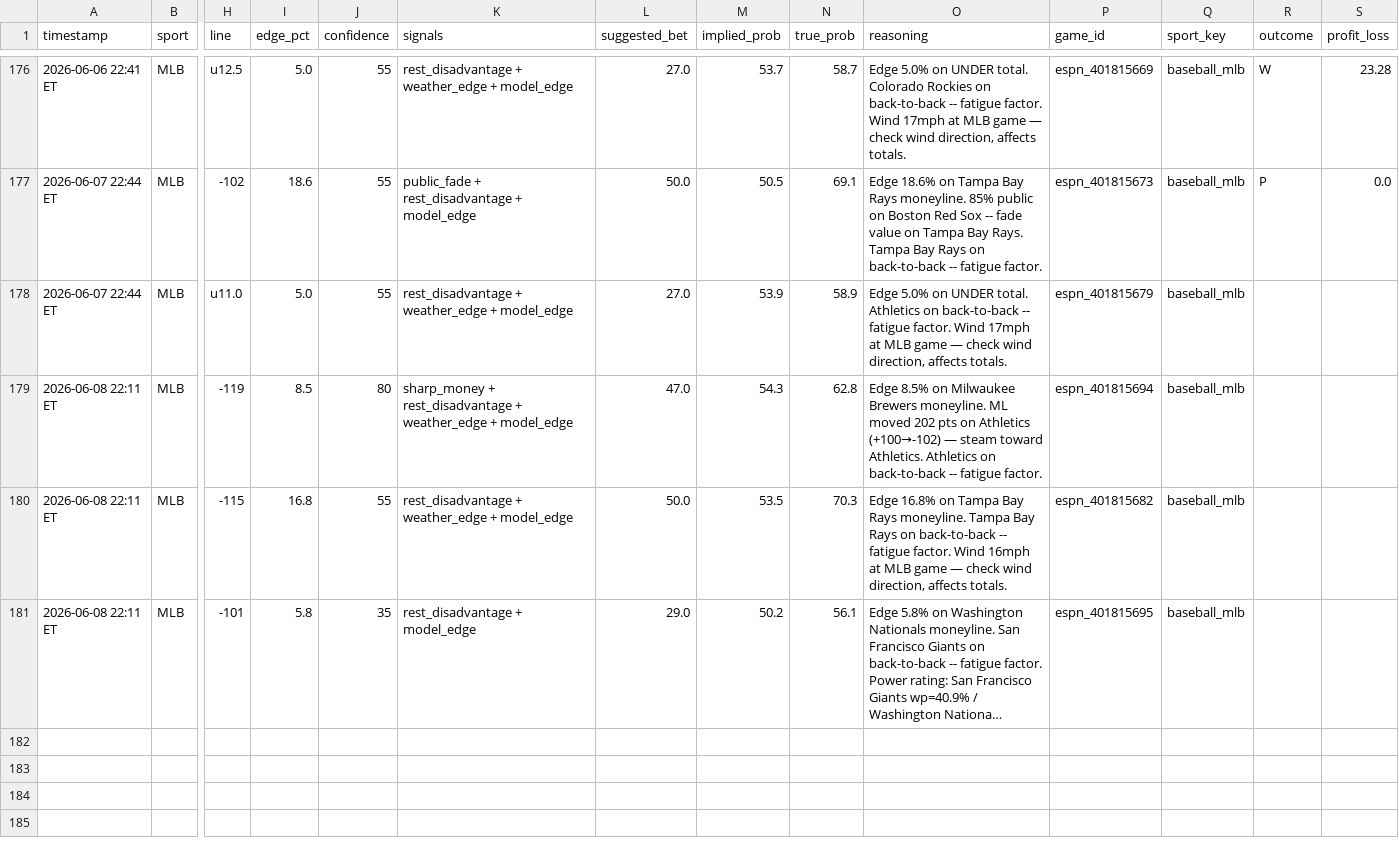
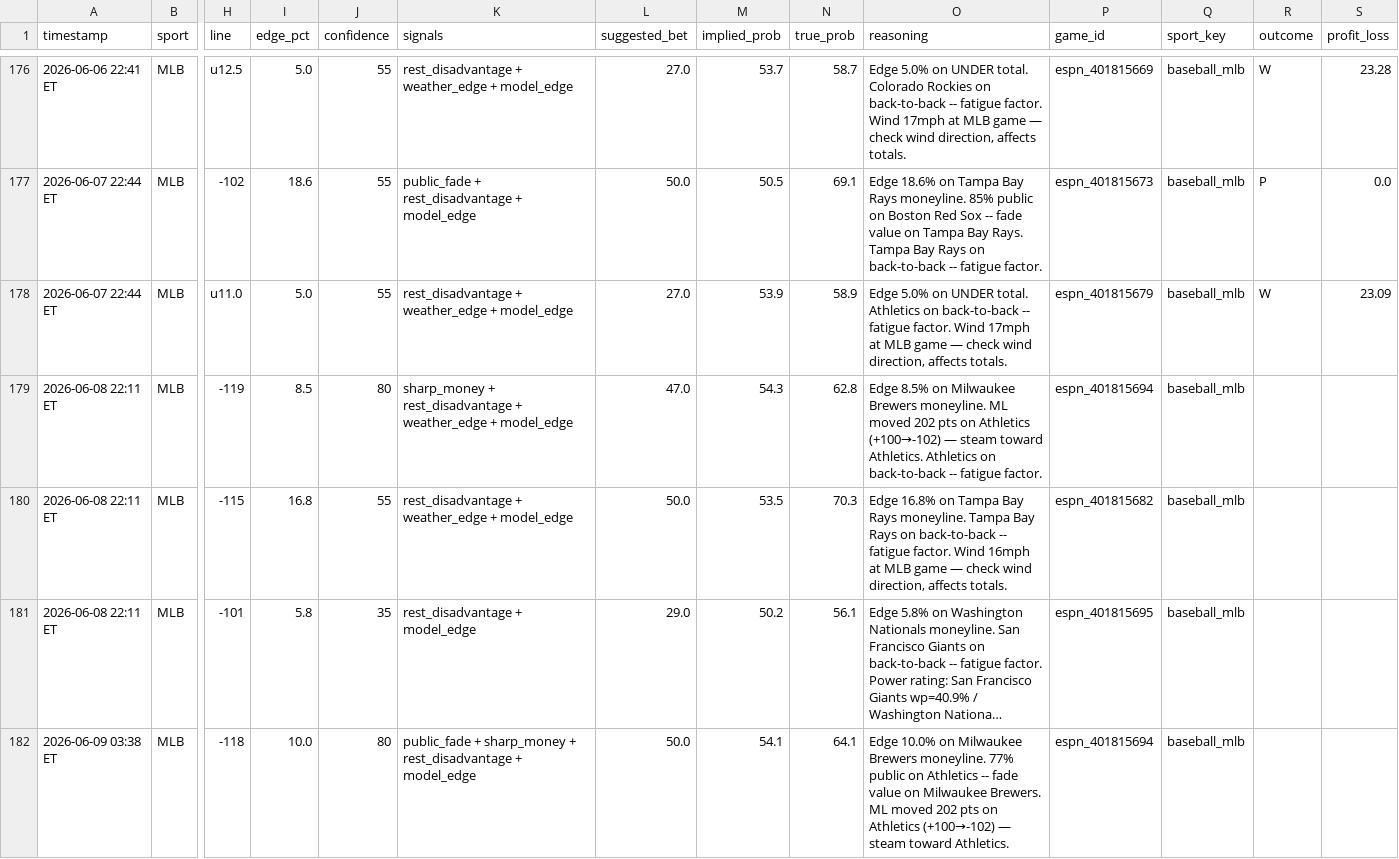
Before and after one commit to mehpackers13/fanduel-bot, a CSV file: bets_log.csv, drawn as a sheet; only a part is shown, gaps mark what is left out; long unchanged cells end in …; rows hold the shown columns only; the diff names each change by its address in the sheet, - before the commit and + after, or states it on an @@ line.

```diff
--- a/bets_log.csv
+++ b/bets_log.csv
-R178 (outcome): (empty)
+R178 (outcome): W
-S178 (profit_loss): (empty)
+S178 (profit_loss): 23.09
+row 182: 2026-06-09 03:38 ET | MLB | -118 | 10.0 | 80 | public_fade + sharp_money + rest_disadvantage + model_edge | 50.0 | 54.1 | 64.1 | Edge 10.0% on Milwaukee Brewers moneyline. 77% public on Athletics -- fade value on Milwaukee Brewers. ML moved 202 pts on Athletics (+100→-102) — steam toward Athletics. | espn_401815694 | baseball_mlb
```
Also changed, not shown: 4 other files.
